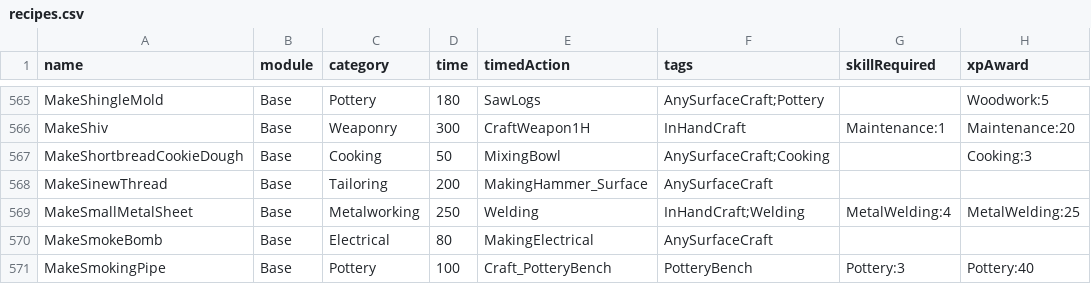
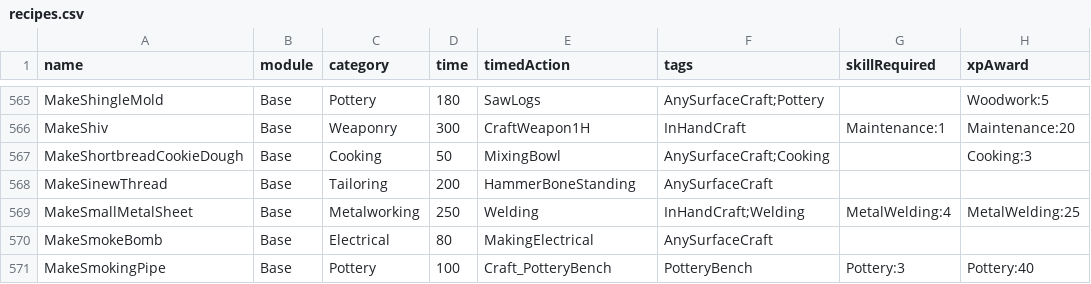
Before and after one commit to wengera/zomboid-mod-nutrition, a CSV file: data/recipes.csv, drawn as a sheet; only a part is shown, gaps mark what is left out; the diff names each change by its address in the sheet, - before the commit and + after, or states it on an @@ line.

```diff
--- a/data/recipes.csv
+++ b/data/recipes.csv
-E568 (timedAction): MakingHammer_Surface
+E568 (timedAction): HammerBoneStanding
```
Also changed, not shown: data/food-items.csv, 13 other files.
